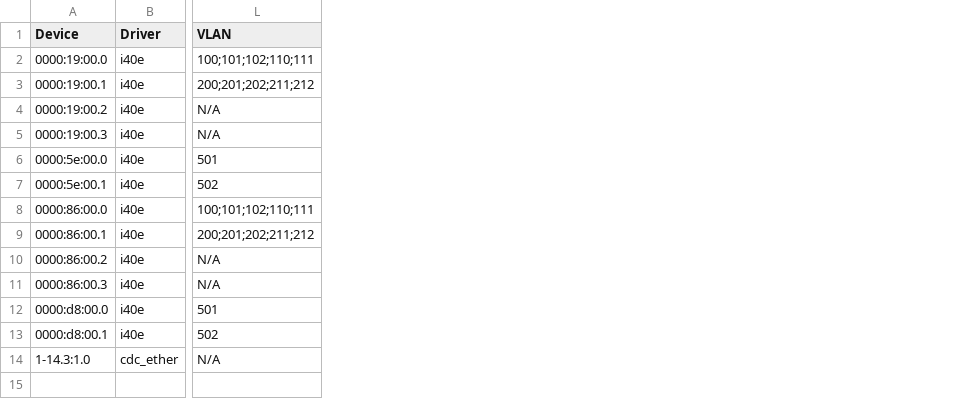
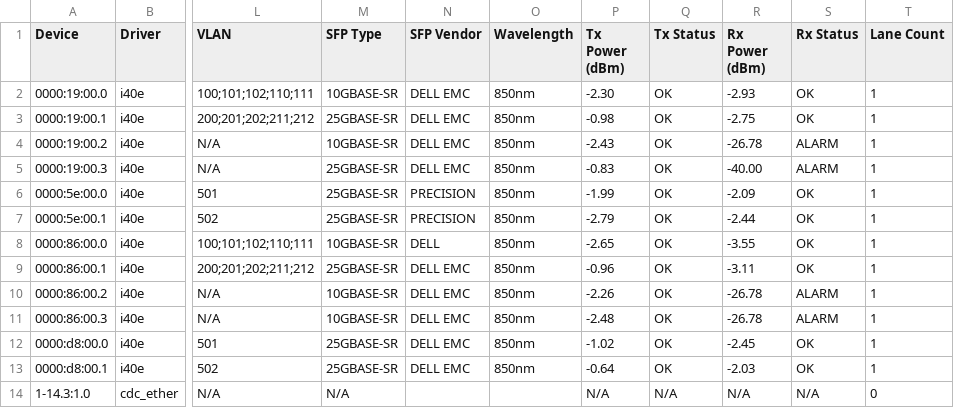
Before and after one commit to ciroiriarte/nic-xray, a CSV file: samples/csv-all.csv, drawn as a sheet; only a part is shown, gaps mark what is left out; the diff names each change by its address in the sheet, - before the commit and + after, or states it on an @@ line.

```diff
--- a/samples/csv-all.csv
+++ b/samples/csv-all.csv
+column M (SFP Type), rows 2-14: 10GBASE-SR | 25GBASE-SR | 10GBASE-SR | 25GBASE-SR | 25GBASE-SR | 25GBASE-SR | 10GBASE-SR | 25GBASE-SR | 10GBASE-SR | 10GBASE-SR | 25GBASE-SR | 25GBASE-SR | N/A
+column N (SFP Vendor), rows 2-13: DELL EMC | DELL EMC | DELL EMC | DELL EMC | PRECISION | PRECISION | DELL | DELL EMC | DELL EMC | DELL EMC | DELL EMC | DELL EMC
+column O (Wavelength), rows 2-13: all 850nm
+column P (Tx Power (dBm)), rows 2-14: -2.30 | -0.98 | -2.43 | -0.83 | -1.99 | -2.79 | -2.65 | -0.96 | -2.26 | -2.48 | -1.02 | -0.64 | N/A
+column Q (Tx Status), rows 2-14: OK | OK | OK | OK | OK | OK | OK | OK | OK | OK | OK | OK | N/A
+column R (Rx Power (dBm)), rows 2-14: -2.93 | -2.75 | -26.78 | -40.00 | -2.09 | -2.44 | -3.55 | -3.11 | -26.78 | -26.78 | -2.45 | -2.03 | N/A
+column S (Rx Status), rows 2-14: OK | OK | ALARM | ALARM | OK | OK | OK | OK | ALARM | ALARM | OK | OK | N/A
+column T (Lane Count), rows 2-14: 1 | 1 | 1 | 1 | 1 | 1 | 1 | 1 | 1 | 1 | 1 | 1 | 0
```
Also changed, not shown: samples/csv-all-metrics.csv, 19 other files.
